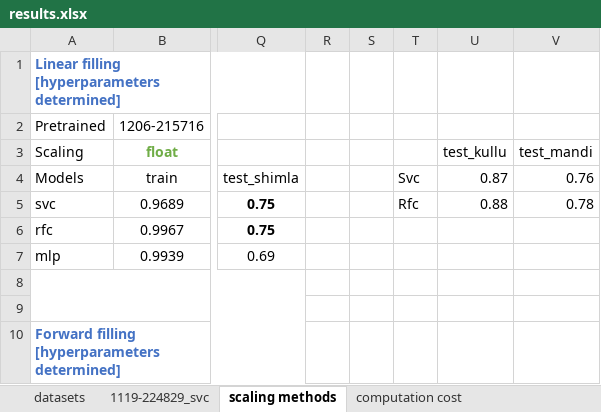
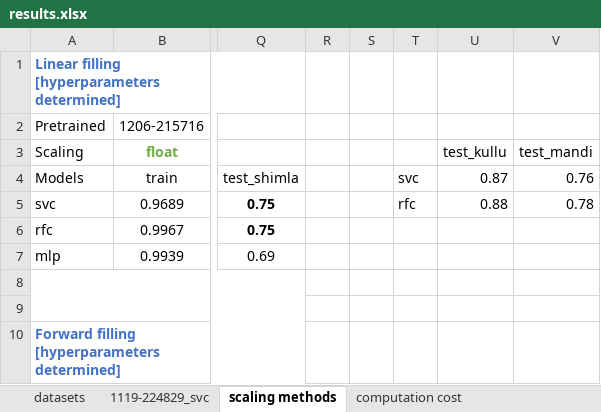
Before and after one commit to YourVirtualColdChainAssistant/MLsat-cropland-himachal, an Excel workbook: results/results.xlsx, sheet scaling methods, drawn as a sheet; only a part is shown, gaps mark what is left out; values as stored, in another font and other column widths than the file's, no borders; charts and pictures not drawn; the diff names each change by its address in the sheet, - before the commit and + after, or states it on an @@ line.

```diff
--- a/results/results.xlsx (sheet scaling methods)
+++ b/results/results.xlsx (sheet scaling methods)
-T4: Svc
+T4: svc
-T5: Rfc
+T5: rfc
```
Also changed, not shown: charts or pictures, 4 other files.
